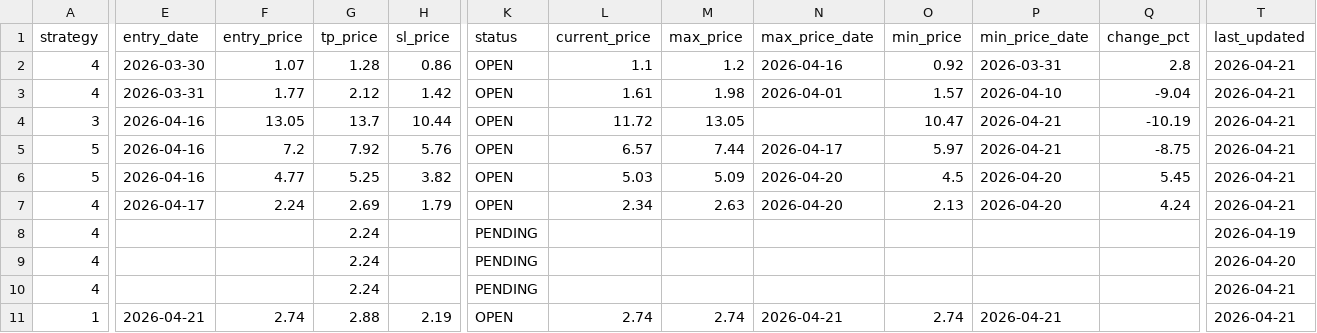
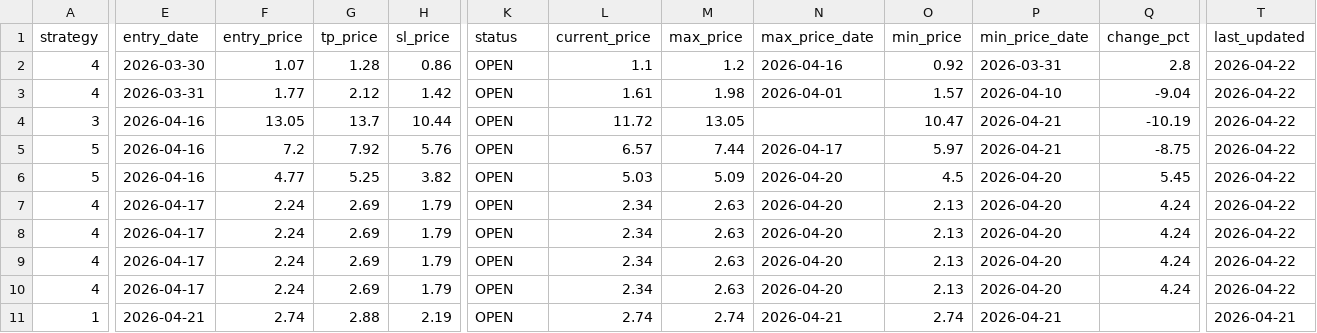
Before and after one commit to jayc950807/surge-scanner, a CSV file: data/open_positions.csv, drawn as a sheet; only a part is shown, gaps mark what is left out; the diff covers the shown part only; the diff names each change by its address in the sheet, - before the commit and + after, or states it on an @@ line.

```diff
--- a/data/open_positions.csv
+++ b/data/open_positions.csv
-T2:T7 (last_updated): 2026-04-21
+T2:T7 (last_updated): 2026-04-22
-E8:E10 (entry_date): (empty)
+E8:E10 (entry_date): 2026-04-17
-F8:F10 (entry_price): (empty)
+F8:F10 (entry_price): 2.24
-G8:G10 (tp_price): 2.24
+G8:G10 (tp_price): 2.69
-H8:H10 (sl_price): (empty)
+H8:H10 (sl_price): 1.79
-K8:K10 (status): PENDING
+K8:K10 (status): OPEN
-L8:L10 (current_price): (empty)
+L8:L10 (current_price): 2.34
-M8:M10 (max_price): (empty)
+M8:M10 (max_price): 2.63
-N8:N10 (max_price_date): (empty)
+N8:N10 (max_price_date): 2026-04-20
-O8:O10 (min_price): (empty)
+O8:O10 (min_price): 2.13
-P8:P10 (min_price_date): (empty)
+P8:P10 (min_price_date): 2026-04-20
-Q8:Q10 (change_pct): (empty)
+Q8:Q10 (change_pct): 4.24
-T8 (last_updated): 2026-04-19
+T8 (last_updated): 2026-04-22
-T9 (last_updated): 2026-04-20
+T9 (last_updated): 2026-04-22
-T10 (last_updated): 2026-04-21
+T10 (last_updated): 2026-04-22
```
Also changed, not shown: 6 edited cells elsewhere in this file, data/history.csv, 3 other files.
